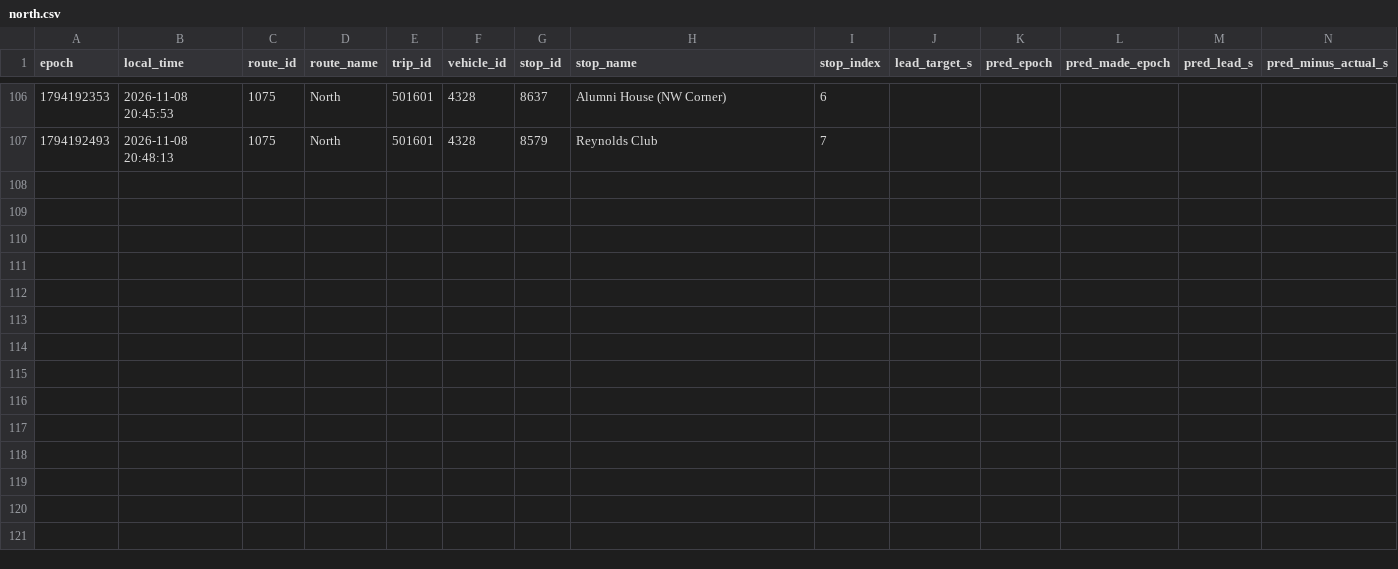
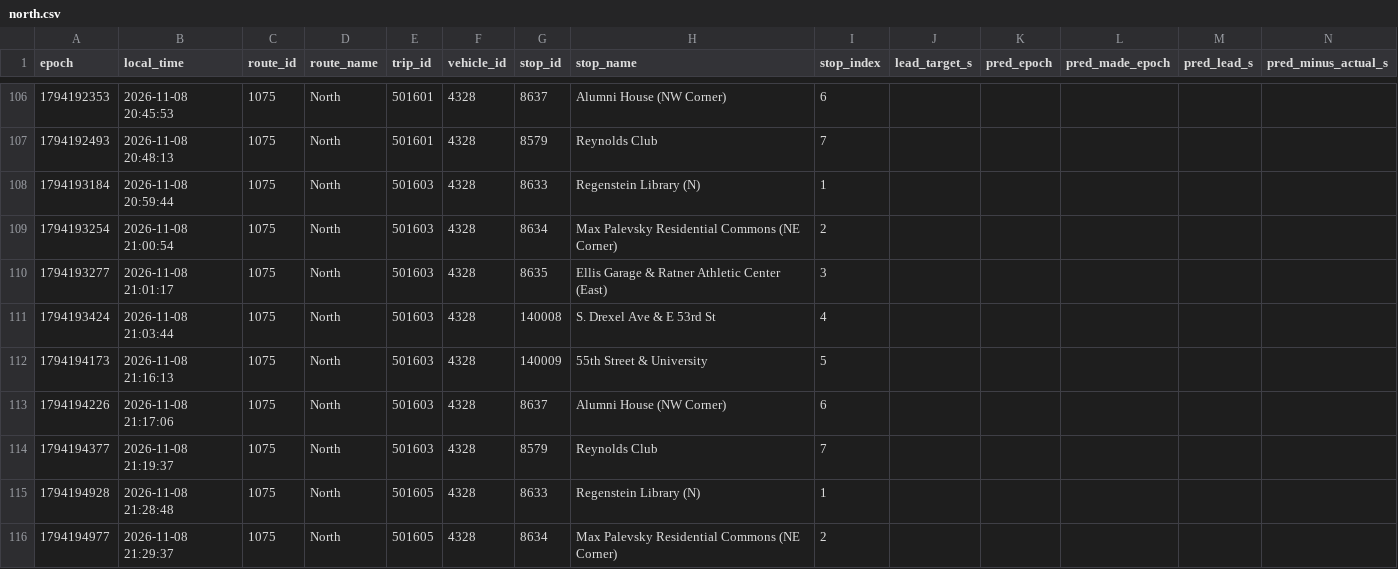
Before and after one commit to blobberus/straight-bussing-data, a CSV file: data/arrivals/2026-11-08/north.csv, drawn as a sheet; only a part is shown, gaps mark what is left out; rows hold the shown columns only; the diff names each change by its address in the sheet, - before the commit and + after, or states it on an @@ line.

```diff
--- a/data/arrivals/2026-11-08/north.csv
+++ b/data/arrivals/2026-11-08/north.csv
+row 108: 1794193184 | 2026-11-08 20:59:44 | 1075 | North | 501603 | 4328 | 8633 | Regenstein Library (N) | 1
+row 109: 1794193254 | 2026-11-08 21:00:54 | 1075 | North | 501603 | 4328 | 8634 | Max Palevsky Residential Commons (NE Corner) | 2
+row 110: 1794193277 | 2026-11-08 21:01:17 | 1075 | North | 501603 | 4328 | 8635 | Ellis Garage & Ratner Athletic Center (East) | 3
+row 111: 1794193424 | 2026-11-08 21:03:44 | 1075 | North | 501603 | 4328 | 140008 | S. Drexel Ave & E 53rd St | 4
+row 112: 1794194173 | 2026-11-08 21:16:13 | 1075 | North | 501603 | 4328 | 140009 | 55th Street & University | 5
+row 113: 1794194226 | 2026-11-08 21:17:06 | 1075 | North | 501603 | 4328 | 8637 | Alumni House (NW Corner) | 6
+row 114: 1794194377 | 2026-11-08 21:19:37 | 1075 | North | 501603 | 4328 | 8579 | Reynolds Club | 7
+row 115: 1794194928 | 2026-11-08 21:28:48 | 1075 | North | 501605 | 4328 | 8633 | Regenstein Library (N) | 1
+row 116: 1794194977 | 2026-11-08 21:29:37 | 1075 | North | 501605 | 4328 | 8634 | Max Palevsky Residential Commons (NE Corner) | 2
```
Also changed, not shown: data/arrivals/2026-11-08/central.csv, data/arrivals/2026-11-08/east.csv, 4 other files.
